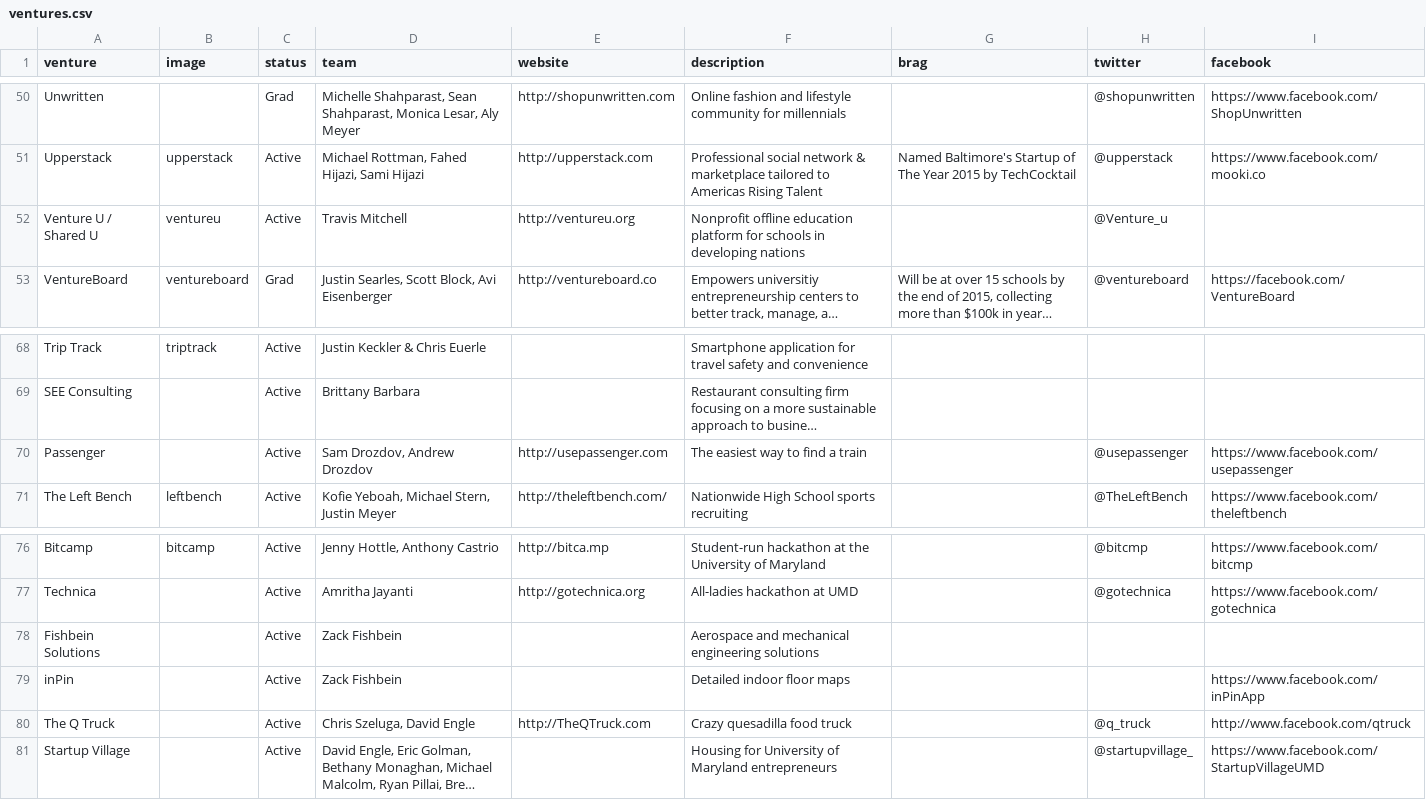
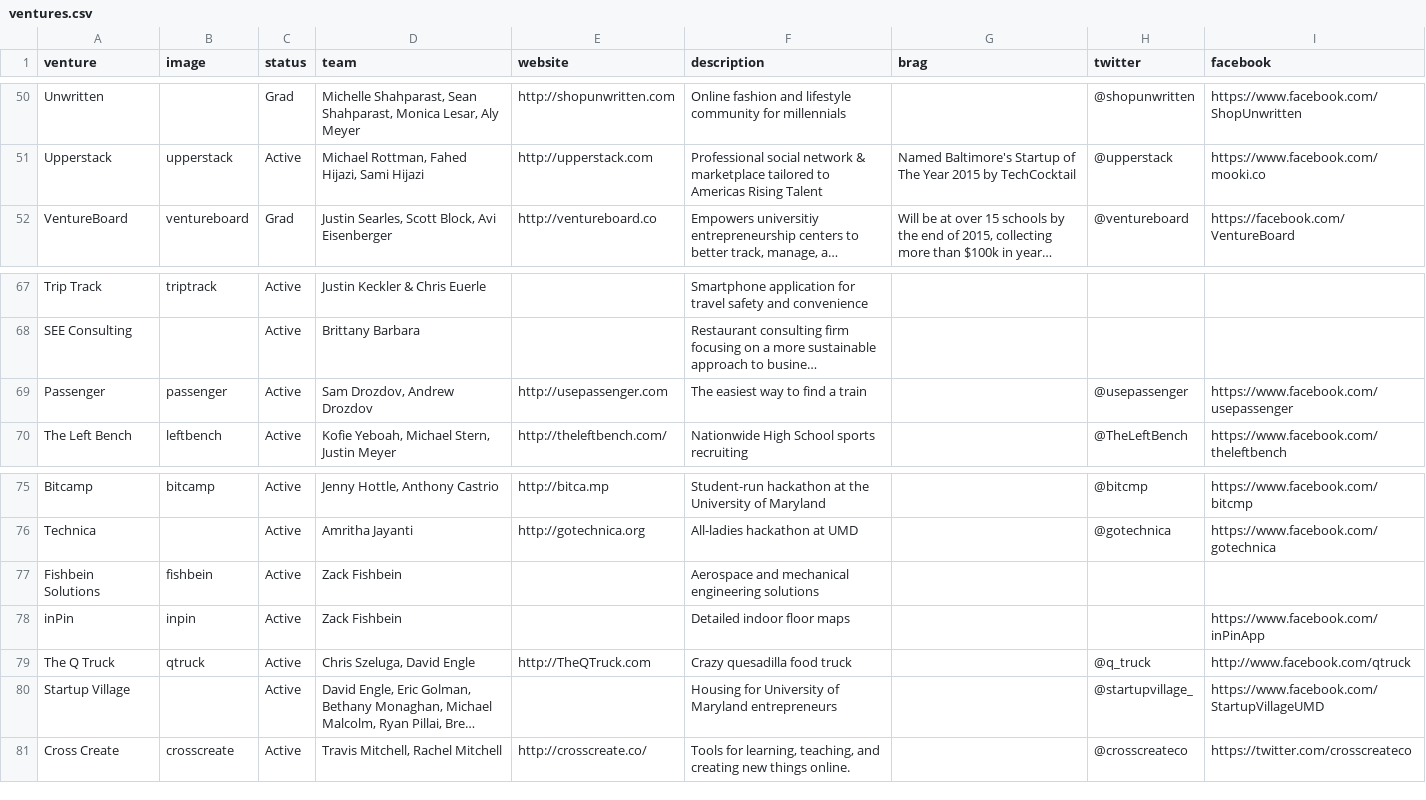
Before and after one commit to StartupShell/web-2015, a CSV file: _data/ventures.csv, drawn as a sheet; only a part is shown, gaps mark what is left out; long unchanged cells end in …; removed rows and columns are numbered as before the commit, all else as after; the diff names each change by its address in the sheet, - before the commit and + after, or states it on an @@ line.

Commit message:
add ventures

```diff
--- a/_data/ventures.csv
+++ b/_data/ventures.csv
-row 52: Venture U / Shared U | ventureu | Active | Travis Mitchell | http://ventureu.org | Nonprofit offline education platform for schools in developing nations |  | @Venture_u
-B69 (image): (empty)
+B69 (image): passenger
-B77 (image): (empty)
+B77 (image): fishbein
-B78 (image): (empty)
+B78 (image): inpin
-B79 (image): (empty)
+B79 (image): qtruck
+row 81: Cross Create | crosscreate | Active | Travis Mitchell, Rachel Mitchell | http://crosscreate.co/ | Tools for learning, teaching, and creating new things online. |  | @crosscreateco | https://twitter.com/crosscreateco
```
Also changed, not shown: 7 other files.
